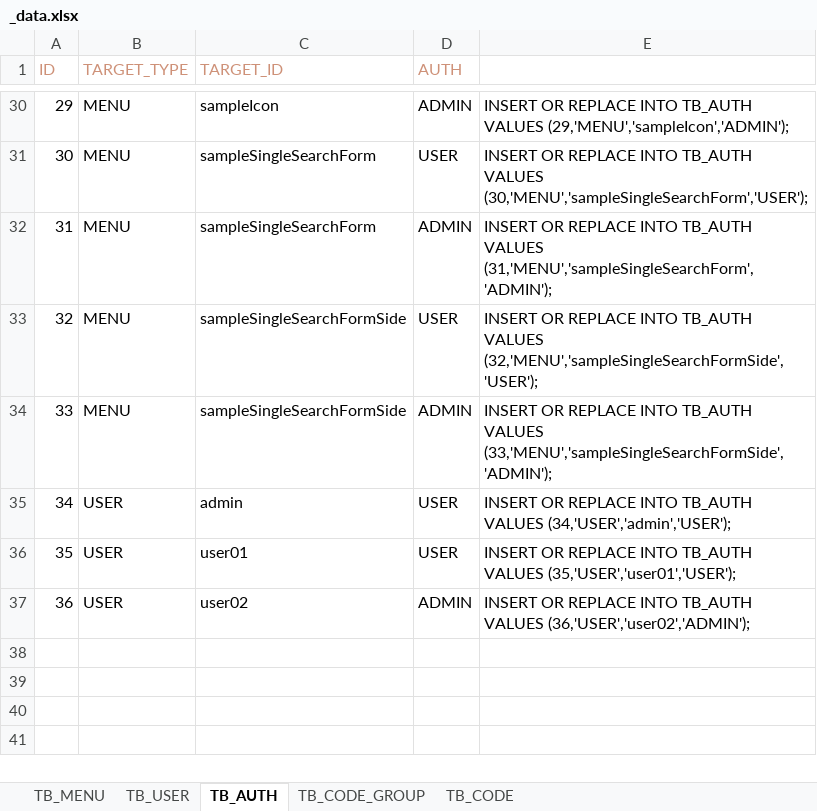
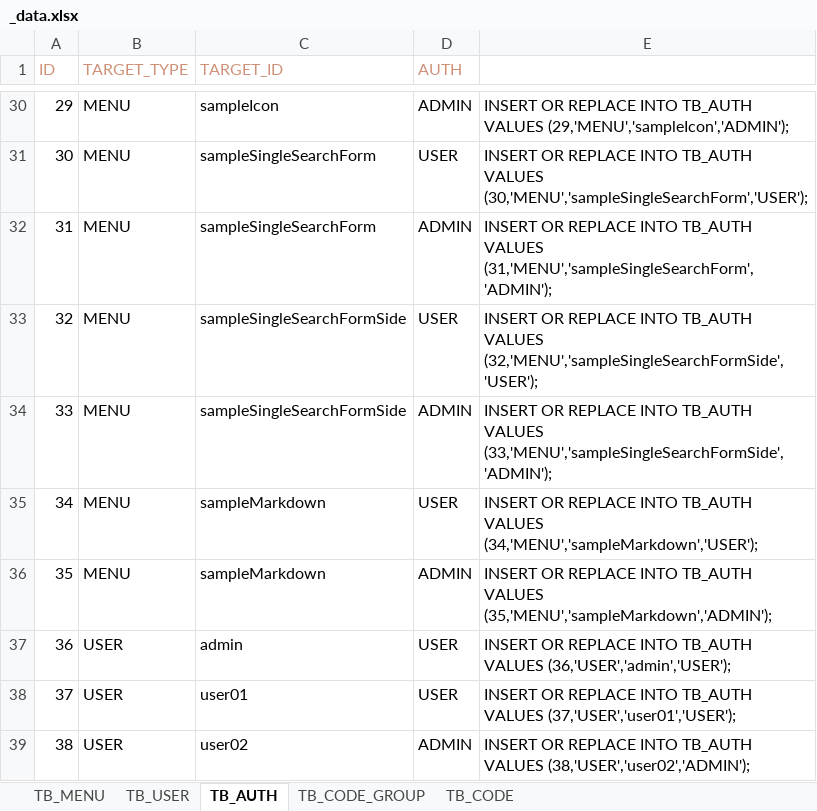
Before and after one commit to jys5619/qe, an Excel workbook: src-electron/sqllite3/sql/sqllite/init/_data.xlsx, sheet TB_AUTH, drawn as a sheet; only a part is shown, gaps mark what is left out; values as stored, in another font and other column widths than the file's, no borders; addresses are those after the commit; the diff names each change by its address in the sheet, - before the commit and + after, or states it on an @@ line.

Commit message:
mark down

```diff
--- a/src-electron/sqllite3/sql/sqllite/init/_data.xlsx (sheet TB_AUTH)
+++ b/src-electron/sqllite3/sql/sqllite/init/_data.xlsx (sheet TB_AUTH)
+row 35: 34 | MENU | sampleMarkdown | USER | INSERT OR REPLACE INTO TB_AUTH VALUES (34,'MENU','sampleMarkdown','USER');
+row 36: 35 | MENU | sampleMarkdown | ADMIN | INSERT OR REPLACE INTO TB_AUTH VALUES (35,'MENU','sampleMarkdown','ADMIN');
@@ column A (ID) renumbered from row 37 down @@
-E37: …TB_AUTH VALUES (34,'USER','admin','USER');
+E37: …TB_AUTH VALUES (36,'USER','admin','USER');
-E38: …TB_AUTH VALUES (35,'USER','user01','USER');
+E38: …TB_AUTH VALUES (37,'USER','user01','USER');
-E39: …TB_AUTH VALUES (36,'USER','user02','ADMIN');
+E39: …TB_AUTH VALUES (38,'USER','user02','ADMIN');
```
Also changed, not shown: sheet TB_MENU, 4 other files.
